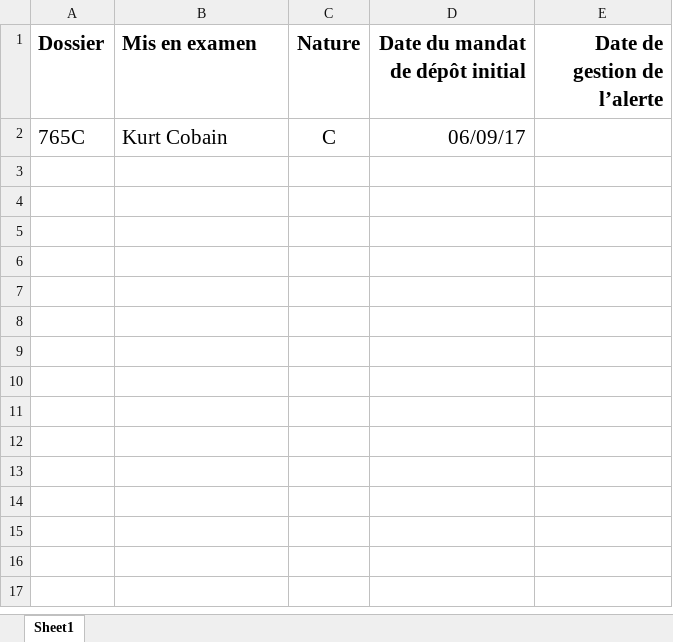
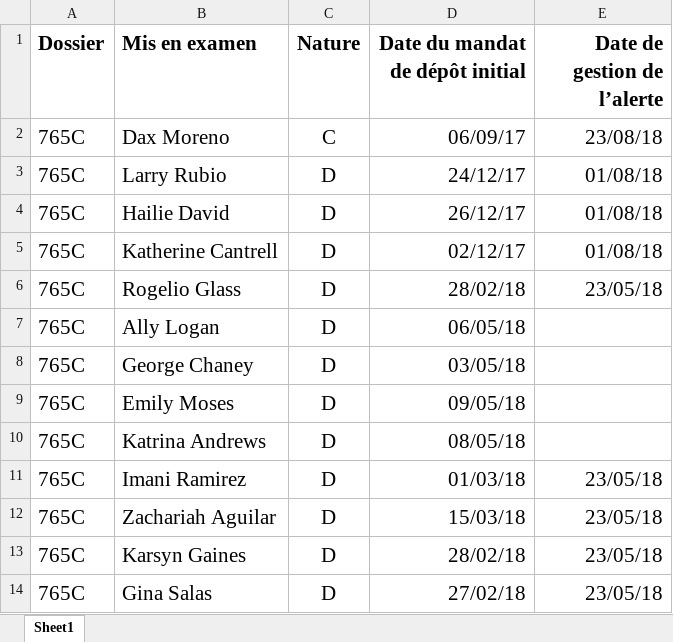
Before and after one commit to jsmadja/zonzon, an Excel workbook: Donnees Brutes.xlsx, sheet Sheet1, drawn as a sheet; values as stored, in another font and other column widths than the file's, no borders; charts and pictures not drawn; the diff names each change by its address in the sheet, - before the commit and + after, or states it on an @@ line.

```diff
--- a/Donnees Brutes.xlsx (sheet Sheet1)
+++ b/Donnees Brutes.xlsx (sheet Sheet1)
-B2 (Mis en examen): Kurt Cobain
+B2 (Mis en examen): Dax Moreno
-E2 (Date de gestion de l’alerte): (empty)
+E2 (Date de gestion de l’alerte): 23/08/18
+row 3: 765C | Larry Rubio | D | 24/12/17 | 01/08/18
+row 4: 765C | Hailie David | D | 26/12/17 | 01/08/18
+row 5: 765C | Katherine Cantrell | D | 02/12/17 | 01/08/18
+row 6: 765C | Rogelio Glass | D | 28/02/18 | 23/05/18
+row 7: 765C | Ally Logan | D | 06/05/18
+row 8: 765C | George Chaney | D | 03/05/18
+row 9: 765C | Emily Moses | D | 09/05/18
+row 10: 765C | Katrina Andrews | D | 08/05/18
+row 11: 765C | Imani Ramirez | D | 01/03/18 | 23/05/18
+row 12: 765C | Zachariah Aguilar | D | 15/03/18 | 23/05/18
+row 13: 765C | Karsyn Gaines | D | 28/02/18 | 23/05/18
+row 14: 765C | Gina Salas | D | 27/02/18 | 23/05/18
```
Also changed, not shown: 8 other files.
